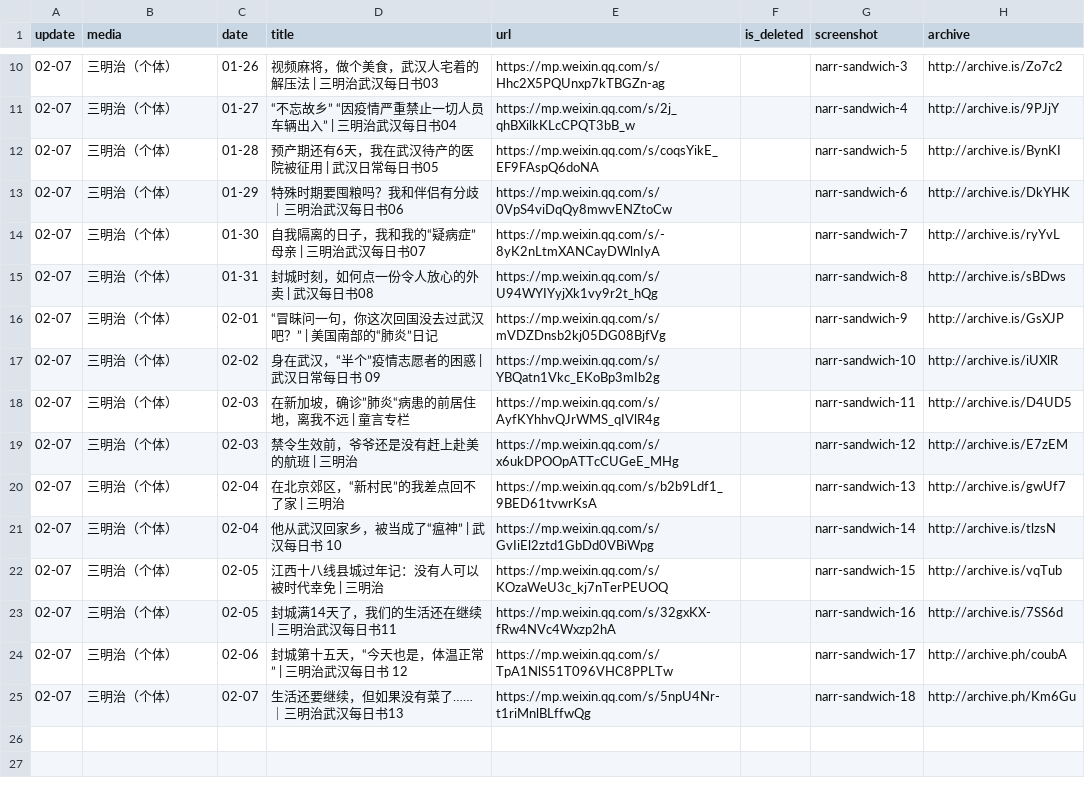
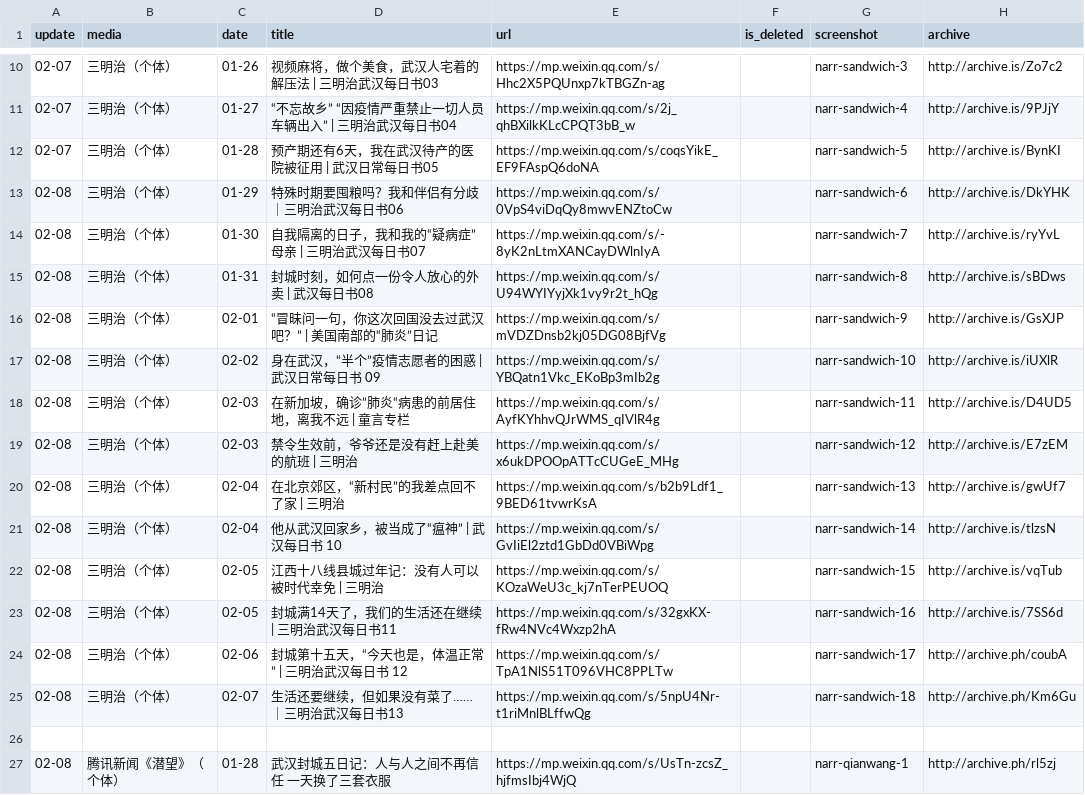
Before and after one commit to invishantom/nCovMemory, a CSV file: data/narrative.csv, drawn as a sheet; only a part is shown, gaps mark what is left out.

```diff
--- a/data/narrative.csv
+++ b/data/narrative.csv
@@ -12,14 +12,16 @@ update,media,date,title,url,is_deleted,screenshot,archive
 02-07,三明治（个体）,01-28,预产期还有6天，我在武汉待产的医院被征用 | 武汉日常每日书05,https://mp.weixin.qq.com/s/coqsYikE_EF9FAspQ6doNA,,narr-sandwich-5,http://archive.is/BynKI
-02-07,三明治（个体）,01-29,特殊时期要囤粮吗？我和伴侣有分歧｜三明治武汉每日书06,https://mp.weixin.qq.com/s/0VpS4viDqQy8mwvENZtoCw,,narr-sandwich-6,http://archive.is/DkYHK
-02-07,三明治（个体）,01-30,自我隔离的日子，我和我的“疑病症”母亲 | 三明治武汉每日书07,https://mp.weixin.qq.com/s/-8yK2nLtmXANCayDWlnIyA,,narr-sandwich-7,http://archive.is/ryYvL
-02-07,三明治（个体）,01-31,封城时刻，如何点一份令人放心的外卖 | 武汉每日书08,https://mp.weixin.qq.com/s/U94WYIYyjXk1vy9r2t_hQg,,narr-sandwich-8,http://archive.is/sBDws
-02-07,三明治（个体）,02-01,“冒昧问一句，你这次回国没去过武汉吧？” | 美国南部的“肺炎”日记,https://mp.weixin.qq.com/s/mVDZDnsb2kj05DG08BjfVg,,narr-sandwich-9,http://archive.is/GsXJP
-02-07,三明治（个体）,02-02,身在武汉，“半个”疫情志愿者的困惑 | 武汉日常每日书 09,https://mp.weixin.qq.com/s/YBQatn1Vkc_EKoBp3mIb2g,,narr-sandwich-10,http://archive.is/iUXlR
-02-07,三明治（个体）,02-03,在新加坡，确诊”肺炎“病患的前居住地，离我不远 | 童言专栏,https://mp.weixin.qq.com/s/AyfKYhhvQJrWMS_qIVlR4g,,narr-sandwich-11,http://archive.is/D4UD5
-02-07,三明治（个体）,02-03,禁令生效前，爷爷还是没有赶上赴美的航班 | 三明治,https://mp.weixin.qq.com/s/x6ukDPOOpATTcCUGeE_MHg,,narr-sandwich-12,http://archive.is/E7zEM
-02-07,三明治（个体）,02-04,在北京郊区，“新村民”的我差点回不了家 | 三明治,https://mp.weixin.qq.com/s/b2b9Ldf1_9BED61tvwrKsA,,narr-sandwich-13,http://archive.is/gwUf7
-02-07,三明治（个体）,02-04,他从武汉回家乡，被当成了“瘟神” | 武汉每日书 10,https://mp.weixin.qq.com/s/GvIiEl2ztd1GbDd0VBiWpg,,narr-sandwich-14,http://archive.is/tlzsN
-02-07,三明治（个体）,02-05,江西十八线县城过年记：没有人可以被时代幸免 | 三明治,https://mp.weixin.qq.com/s/KOzaWeU3c_kj7nTerPEUOQ,,narr-sandwich-15,http://archive.is/vqTub
-02-07,三明治（个体）,02-05,封城满14天了，我们的生活还在继续 | 三明治武汉每日书11,https://mp.weixin.qq.com/s/32gxKX-fRw4NVc4Wxzp2hA,,narr-sandwich-16,http://archive.is/7SS6d
-02-07,三明治（个体）,02-06,封城第十五天，“今天也是，体温正常” | 三明治武汉每日书 12,https://mp.weixin.qq.com/s/TpA1NlS51T096VHC8PPLTw,,narr-sandwich-17,http://archive.ph/coubA
-02-07,三明治（个体）,02-07,生活还要继续，但如果没有菜了…… ｜三明治武汉每日书13,https://mp.weixin.qq.com/s/5npU4Nr-t1riMnlBLffwQg,,narr-sandwich-18,http://archive.ph/Km6Gu
+02-08,三明治（个体）,01-29,特殊时期要囤粮吗？我和伴侣有分歧｜三明治武汉每日书06,https://mp.weixin.qq.com/s/0VpS4viDqQy8mwvENZtoCw,,narr-sandwich-6,http://archive.is/DkYHK
+02-08,三明治（个体）,01-30,自我隔离的日子，我和我的“疑病症”母亲 | 三明治武汉每日书07,https://mp.weixin.qq.com/s/-8yK2nLtmXANCayDWlnIyA,,narr-sandwich-7,http://archive.is/ryYvL
+02-08,三明治（个体）,01-31,封城时刻，如何点一份令人放心的外卖 | 武汉每日书08,https://mp.weixin.qq.com/s/U94WYIYyjXk1vy9r2t_hQg,,narr-sandwich-8,http://archive.is/sBDws
+02-08,三明治（个体）,02-01,“冒昧问一句，你这次回国没去过武汉吧？” | 美国南部的“肺炎”日记,https://mp.weixin.qq.com/s/mVDZDnsb2kj05DG08BjfVg,,narr-sandwich-9,http://archive.is/GsXJP
+02-08,三明治（个体）,02-02,身在武汉，“半个”疫情志愿者的困惑 | 武汉日常每日书 09,https://mp.weixin.qq.com/s/YBQatn1Vkc_EKoBp3mIb2g,,narr-sandwich-10,http://archive.is/iUXlR
+02-08,三明治（个体）,02-03,在新加坡，确诊”肺炎“病患的前居住地，离我不远 | 童言专栏,https://mp.weixin.qq.com/s/AyfKYhhvQJrWMS_qIVlR4g,,narr-sandwich-11,http://archive.is/D4UD5
+02-08,三明治（个体）,02-03,禁令生效前，爷爷还是没有赶上赴美的航班 | 三明治,https://mp.weixin.qq.com/s/x6ukDPOOpATTcCUGeE_MHg,,narr-sandwich-12,http://archive.is/E7zEM
+02-08,三明治（个体）,02-04,在北京郊区，“新村民”的我差点回不了家 | 三明治,https://mp.weixin.qq.com/s/b2b9Ldf1_9BED61tvwrKsA,,narr-sandwich-13,http://archive.is/gwUf7
+02-08,三明治（个体）,02-04,他从武汉回家乡，被当成了“瘟神” | 武汉每日书 10,https://mp.weixin.qq.com/s/GvIiEl2ztd1GbDd0VBiWpg,,narr-sandwich-14,http://archive.is/tlzsN
+02-08,三明治（个体）,02-05,江西十八线县城过年记：没有人可以被时代幸免 | 三明治,https://mp.weixin.qq.com/s/KOzaWeU3c_kj7nTerPEUOQ,,narr-sandwich-15,http://archive.is/vqTub
+02-08,三明治（个体）,02-05,封城满14天了，我们的生活还在继续 | 三明治武汉每日书11,https://mp.weixin.qq.com/s/32gxKX-fRw4NVc4Wxzp2hA,,narr-sandwich-16,http://archive.is/7SS6d
+02-08,三明治（个体）,02-06,封城第十五天，“今天也是，体温正常” | 三明治武汉每日书 12,https://mp.weixin.qq.com/s/TpA1NlS51T096VHC8PPLTw,,narr-sandwich-17,http://archive.ph/coubA
+02-08,三明治（个体）,02-07,生活还要继续，但如果没有菜了…… ｜三明治武汉每日书13,https://mp.weixin.qq.com/s/5npU4Nr-t1riMnlBLffwQg,,narr-sandwich-18,http://archive.ph/Km6Gu
+,,,,,,,
+02-08,腾讯新闻《潜望》（个体）,01-28,武汉封城五日记：人与人之间不再信任 一天换了三套衣服,https://mp.weixin.qq.com/s/UsTn-zcsZ_hjfmsIbj4WjQ,,narr-qianwang-1,http://archive.ph/rl5zj
```
Also changed, not shown: data/non-fiction.csv, 36 other files.
